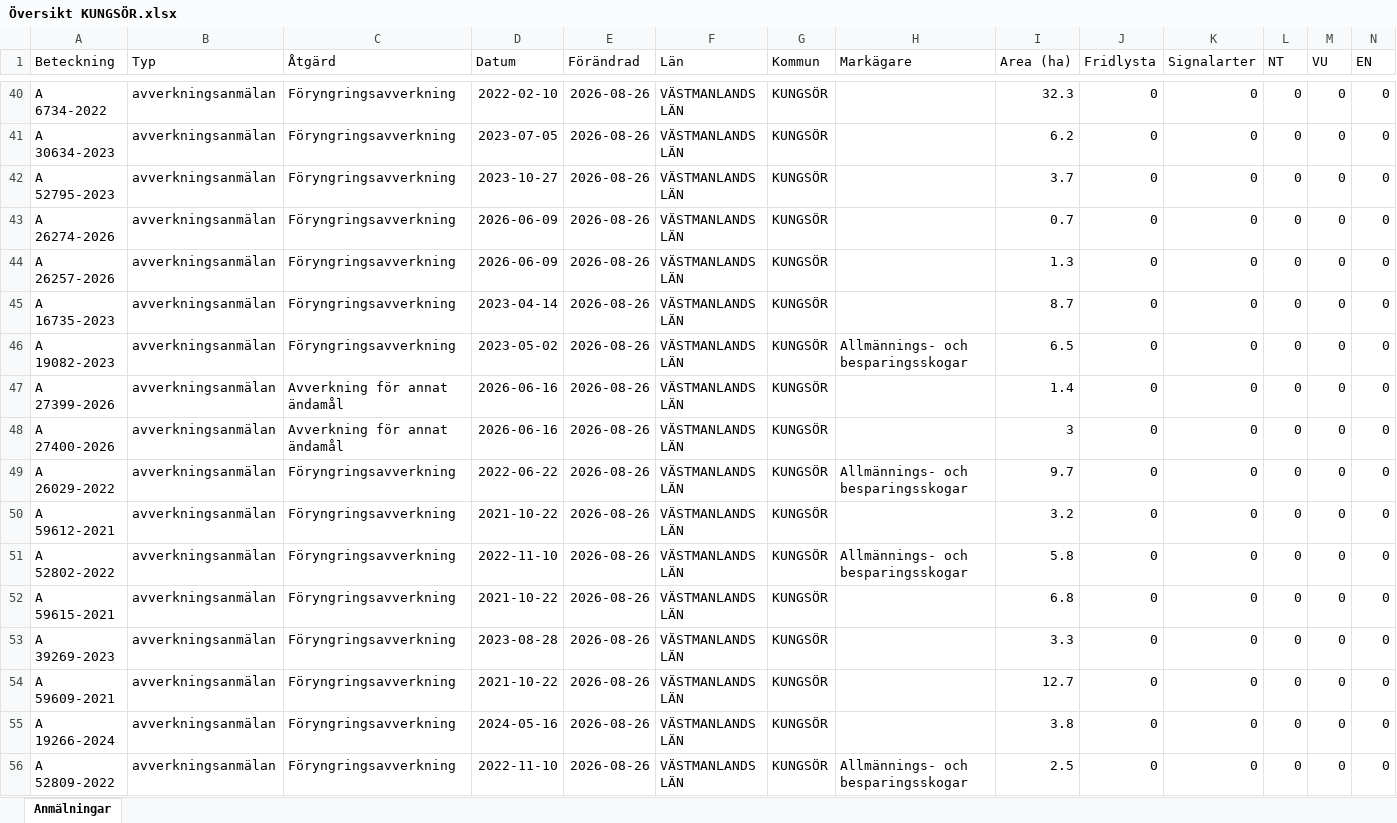
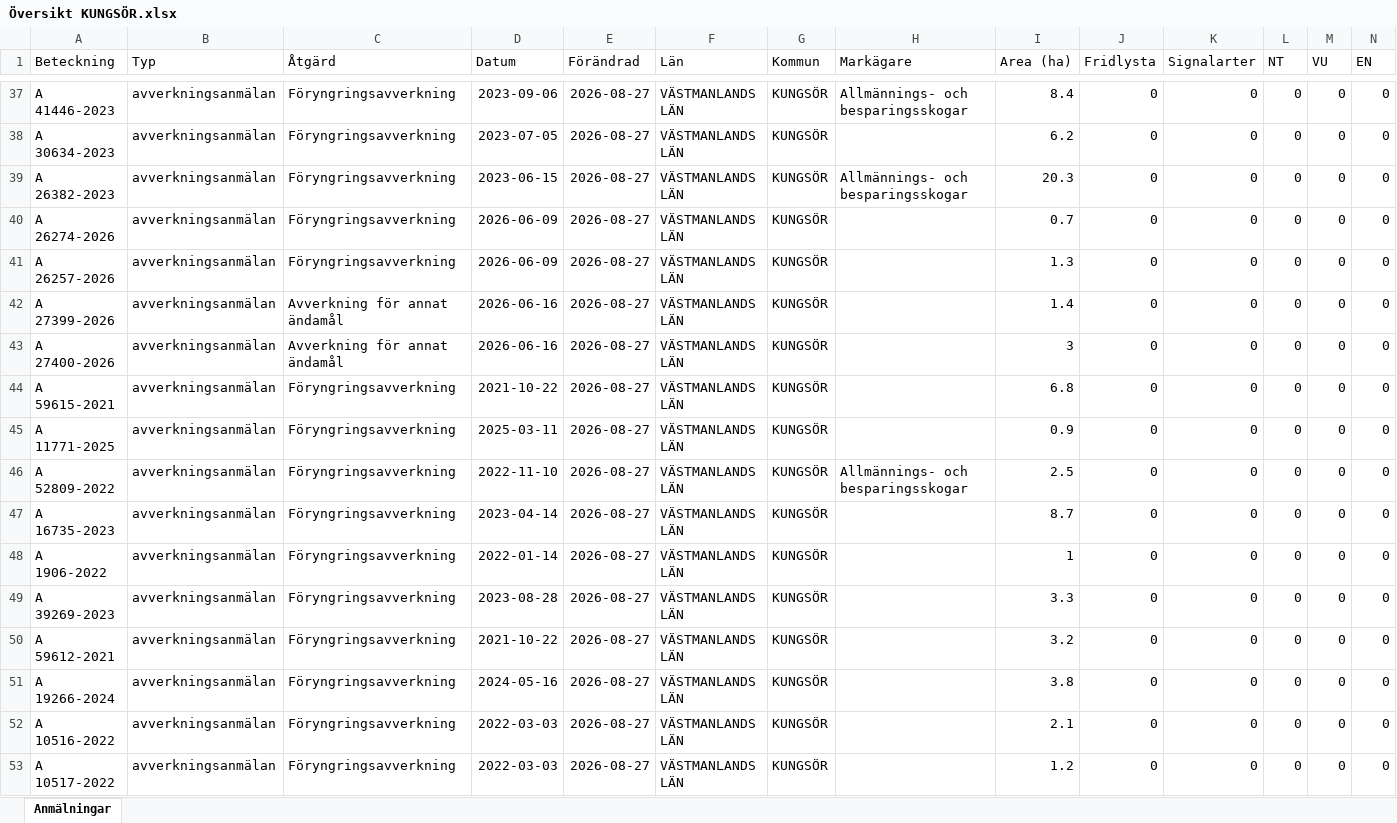
Before and after one commit to klasma/Logging_1960, an Excel workbook: Översikt KUNGSÖR.xlsx, sheet Anmälningar, drawn as a sheet; only a part is shown, gaps mark what is left out; values as stored, in another font and other column widths than the file's, no borders; removed rows and columns are numbered as before the commit, all else as after; rows hold the shown columns only; the diff covers the shown part only; the diff names each change by its address in the sheet, - before the commit and + after, or states it on an @@ line.

```diff
--- a/Översikt KUNGSÖR.xlsx (sheet Anmälningar)
+++ b/Översikt KUNGSÖR.xlsx (sheet Anmälningar)
-A37 (Beteckning): A 6734-2022
+A37 (Beteckning): A 41446-2023
-D37 (Datum): 2022-02-10
+D37 (Datum): 2023-09-06
-E37:E41 (Förändrad): 2026-08-26
+E37:E41 (Förändrad): 2026-08-27
-H37 (Markägare): (empty)
+H37 (Markägare): Allmännings- och besparingsskogar
-I37 (Area (ha)): 32.3
+I37 (Area (ha)): 8.4
-A39 (Beteckning): A 52795-2023
+A39 (Beteckning): A 26382-2023
-D39 (Datum): 2023-10-27
+D39 (Datum): 2023-06-15
-H39 (Markägare): (empty)
+H39 (Markägare): Allmännings- och besparingsskogar
-I39 (Area (ha)): 3.7
+I39 (Area (ha)): 20.3
-row 45: A 16735-2023 | avverkningsanmälan | Föryngringsavverkning | 2023-04-14 | 2026-08-26 | VÄSTMANLANDS LÄN | KUNGSÖR |  | 8.7 | 0 | 0 | 0 | 0 | 0
-row 46: A 19082-2023 | avverkningsanmälan | Föryngringsavverkning | 2023-05-02 | 2026-08-26 | VÄSTMANLANDS LÄN | KUNGSÖR | Allmännings- och besparingsskogar | 6.5 | 0 | 0 | 0 | 0 | 0
-E42:E46 (Förändrad): 2026-08-26
+E42:E46 (Förändrad): 2026-08-27
-A44 (Beteckning): A 26029-2022
+A44 (Beteckning): A 59615-2021
-D44 (Datum): 2022-06-22
+D44 (Datum): 2021-10-22
-H44 (Markägare): Allmännings- och besparingsskogar
+H44 (Markägare): (empty)
-I44 (Area (ha)): 9.7
+I44 (Area (ha)): 6.8
-A45 (Beteckning): A 59612-2021
+A45 (Beteckning): A 11771-2025
-D45 (Datum): 2021-10-22
+D45 (Datum): 2025-03-11
-I45 (Area (ha)): 3.2
+I45 (Area (ha)): 0.9
-A46 (Beteckning): A 52802-2022
+A46 (Beteckning): A 52809-2022
-I46 (Area (ha)): 5.8
+I46 (Area (ha)): 2.5
+row 47: A 16735-2023 | avverkningsanmälan | Föryngringsavverkning | 2023-04-14 | 2026-08-27 | VÄSTMANLANDS LÄN | KUNGSÖR |  | 8.7 | 0 | 0 | 0 | 0 | 0
-A48 (Beteckning): A 59615-2021
+A48 (Beteckning): A 1906-2022
-D48 (Datum): 2021-10-22
+D48 (Datum): 2022-01-14
-E48:E52 (Förändrad): 2026-08-26
+E48:E52 (Förändrad): 2026-08-27
-I48 (Area (ha)): 6.8
+I48 (Area (ha)): 1
-A50 (Beteckning): A 59609-2021
+A50 (Beteckning): A 59612-2021
-I50 (Area (ha)): 12.7
+I50 (Area (ha)): 3.2
-A52 (Beteckning): A 52809-2022
+A52 (Beteckning): A 10516-2022
-D52 (Datum): 2022-11-10
+D52 (Datum): 2022-03-03
-H52 (Markägare): Allmännings- och besparingsskogar
+H52 (Markägare): (empty)
-I52 (Area (ha)): 2.5
+I52 (Area (ha)): 2.1
+row 53: A 10517-2022 | avverkningsanmälan | Föryngringsavverkning | 2022-03-03 | 2026-08-27 | VÄSTMANLANDS LÄN | KUNGSÖR |  | 1.2 | 0 | 0 | 0 | 0 | 0
```
Also changed, not shown: 4 added rows, 4 removed rows and 131 edited cells elsewhere in this sheet, artfynd/A 25961-2026 artfynd.xlsx, artfynd/A 2850-2026 artfynd.xlsx, 44 other files.
